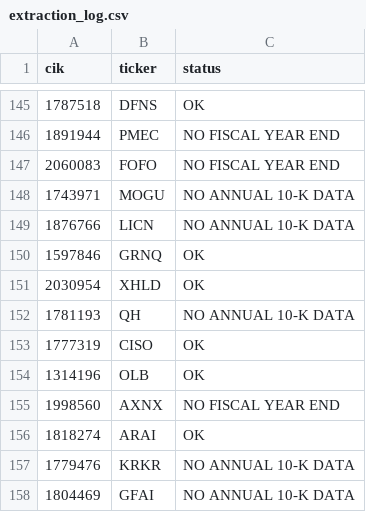
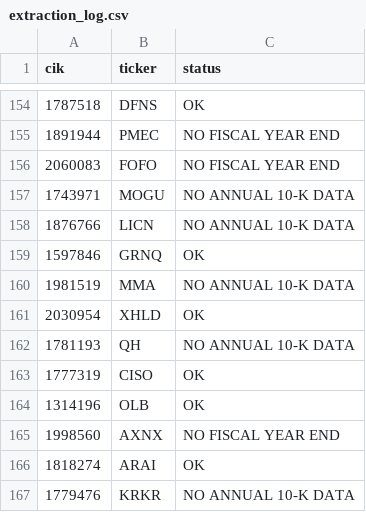
Before and after one commit to Reethika-Bollaboyana/pe-deal-screening-engine, a CSV file: data/processed/extraction_log.csv, drawn as a sheet; only a part is shown, gaps mark what is left out; the shorter side is filled out with more unchanged rows; the diff covers the shown part only.

```diff
--- a/data/processed/extraction_log.csv
+++ b/data/processed/extraction_log.csv
@@ -150,2 +159,3 @@ cik,ticker,status
 1597846,GRNQ,OK
+1981519,MMA,NO ANNUAL 10-K DATA
 2030954,XHLD,OK
```
Also changed, not shown: 14 added rows elsewhere in this file, data/processed/size_gate_results.csv, data/processed/universe_review.csv, 5 other files.
